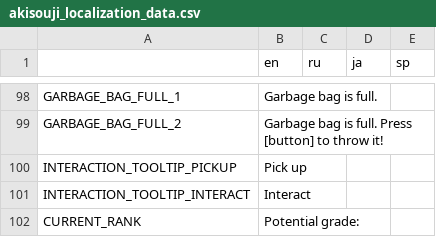
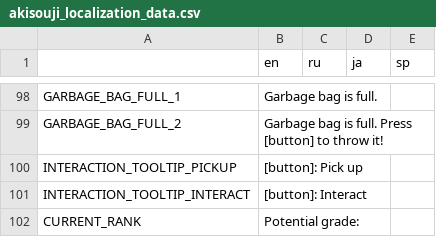
Before and after one commit to Aeterasu/akisouji, a CSV file: project/assets/localization/akisouji_localization_data.csv, drawn as a sheet; only a part is shown, gaps mark what is left out.

```diff
--- a/project/assets/localization/akisouji_localization_data.csv
+++ b/project/assets/localization/akisouji_localization_data.csv
@@ -99,4 +99,4 @@ GARBAGE_BAG_FULL_1,Garbage bag is full.,,,
 GARBAGE_BAG_FULL_2,Garbage bag is full. Press [button] to throw it!,,,
-INTERACTION_TOOLTIP_PICKUP,Pick up,,,
-INTERACTION_TOOLTIP_INTERACT,Interact,,,
+INTERACTION_TOOLTIP_PICKUP,[button]: Pick up,,,
+INTERACTION_TOOLTIP_INTERACT,[button]: Interact,,,
 CURRENT_RANK,Potential grade:,,,
```
Also changed, not shown: 12 other files.
